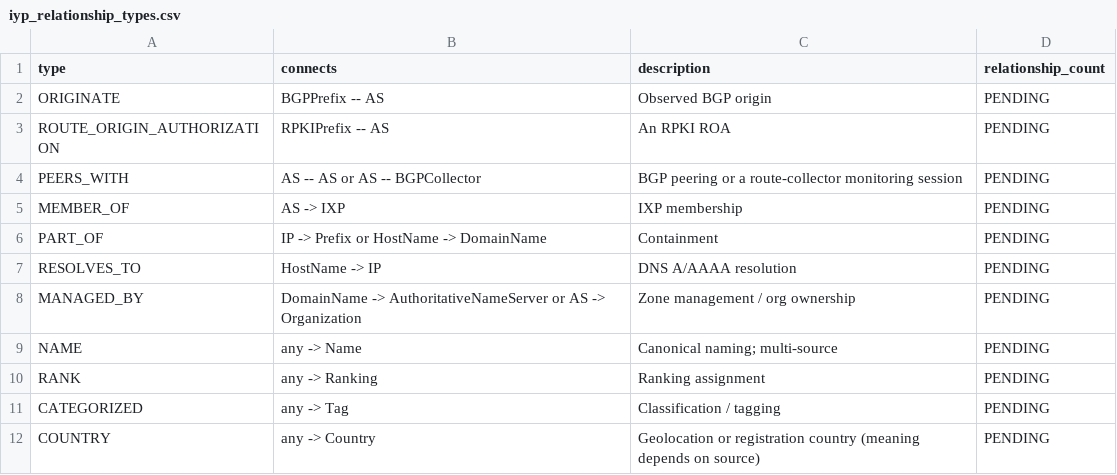
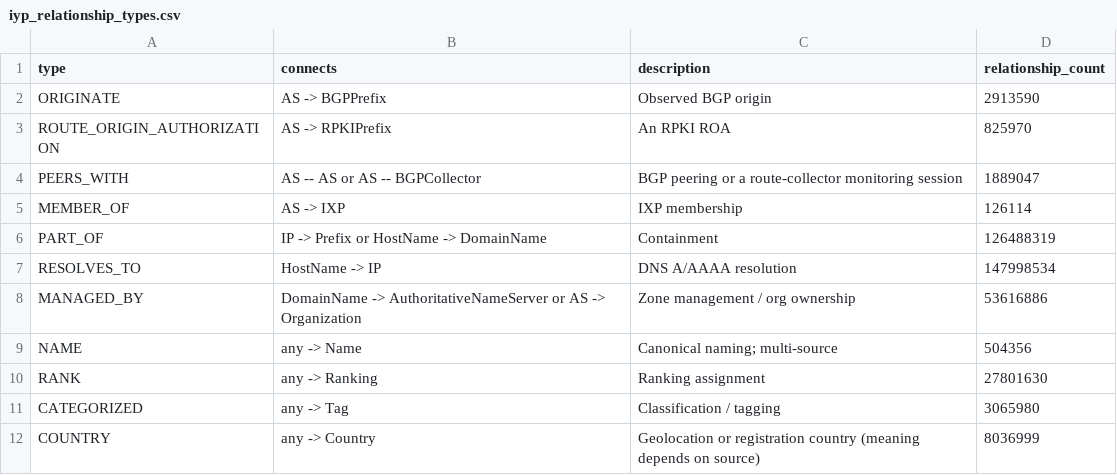
Before and after one commit to CAIDA/nids-iyp, a CSV file: iyp_csv/iyp_relationship_types.csv, drawn as a sheet.

```diff
--- a/iyp_csv/iyp_relationship_types.csv
+++ b/iyp_csv/iyp_relationship_types.csv
@@ -1,12 +1,12 @@
 type,connects,description,relationship_count
-ORIGINATE,BGPPrefix -- AS,Observed BGP origin,PENDING
-ROUTE_ORIGIN_AUTHORIZATION,RPKIPrefix -- AS,An RPKI ROA,PENDING
-PEERS_WITH,AS -- AS or AS -- BGPCollector,BGP peering or a route-collector monitoring session,PENDING
-MEMBER_OF,AS -> IXP,IXP membership,PENDING
-PART_OF,IP -> Prefix or HostName -> DomainName,Containment,PENDING
-RESOLVES_TO,HostName -> IP,DNS A/AAAA resolution,PENDING
-MANAGED_BY,DomainName -> AuthoritativeNameServer or AS -> Organization,Zone management / org ownership,PENDING
-NAME,any -> Name,Canonical naming; multi-source,PENDING
-RANK,any -> Ranking,Ranking assignment,PENDING
-CATEGORIZED,any -> Tag,Classification / tagging,PENDING
-COUNTRY,any -> Country,Geolocation or registration country (meaning depends on source),PENDING
+ORIGINATE,AS -> BGPPrefix,Observed BGP origin,2913590
+ROUTE_ORIGIN_AUTHORIZATION,AS -> RPKIPrefix,An RPKI ROA,825970
+PEERS_WITH,AS -- AS or AS -- BGPCollector,BGP peering or a route-collector monitoring session,1889047
+MEMBER_OF,AS -> IXP,IXP membership,126114
+PART_OF,IP -> Prefix or HostName -> DomainName,Containment,126488319
+RESOLVES_TO,HostName -> IP,DNS A/AAAA resolution,147998534
+MANAGED_BY,DomainName -> AuthoritativeNameServer or AS -> Organization,Zone management / org ownership,53616886
+NAME,any -> Name,Canonical naming; multi-source,504356
+RANK,any -> Ranking,Ranking assignment,27801630
+CATEGORIZED,any -> Tag,Classification / tagging,3065980
+COUNTRY,any -> Country,Geolocation or registration country (meaning depends on source),8036999
```
Also changed, not shown: iyp_csv/iyp_labels.csv, iyp_csv/iyp_node_properties.csv, 2 other files.
